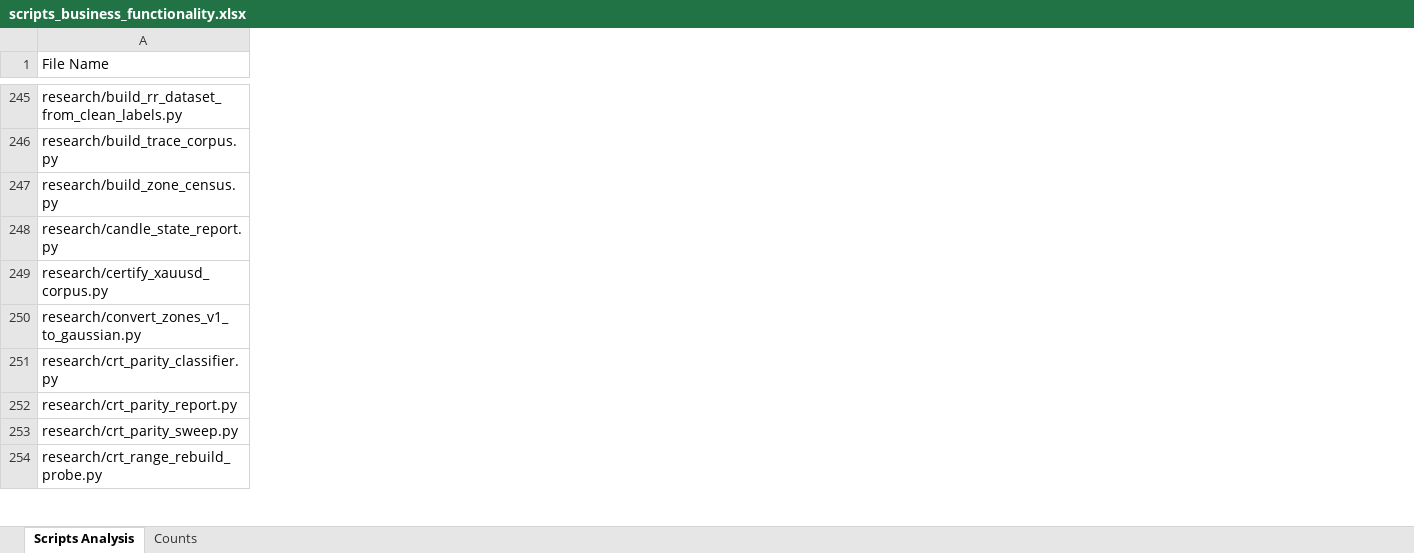
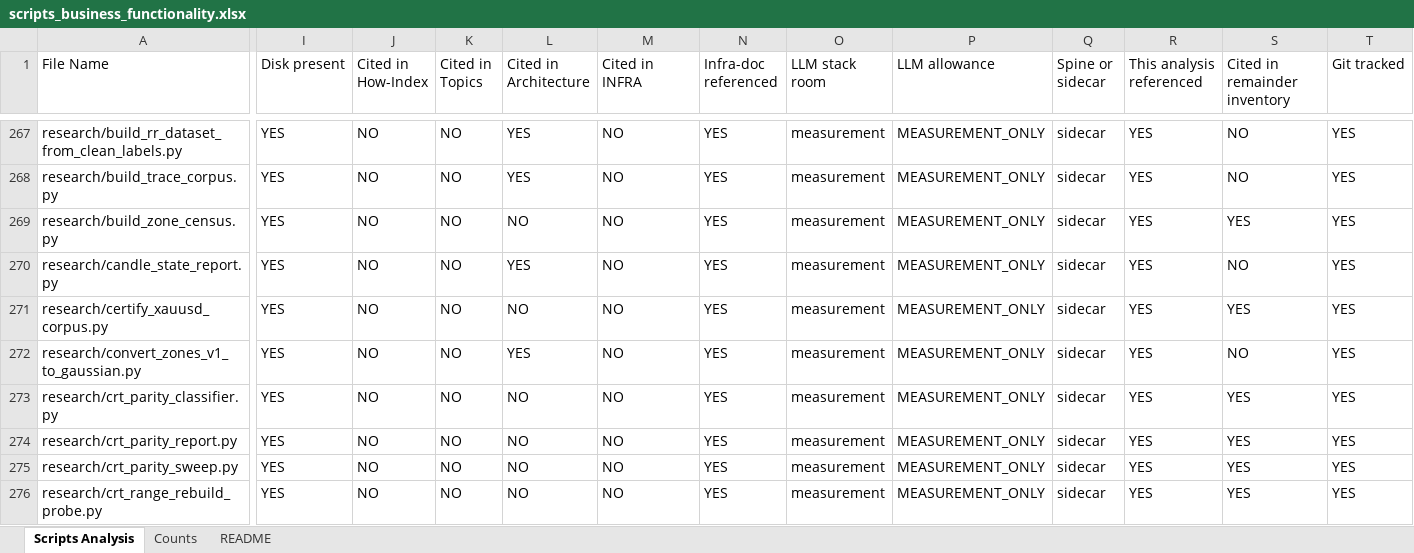
Before and after one commit to Chaithu1995-0312/TradeHlt, an Excel workbook: scripts_business_functionality.xlsx, sheet Scripts Analysis, drawn as a sheet; only a part is shown, gaps mark what is left out; values as stored, in another font and other column widths than the file's, no cell formats; the diff covers the shown part only; the diff names each change by its address in the sheet, - before the commit and + after, or states it on an @@ line.

Commit message:
chore: gitignore, keepfiles, inventories, and leftover overlay paths
Track .gitignore, data/logs/results keepfiles, v2_multi production config delta, promotion_log, ui_kits ExplorerPanel, and remaining root inventories. Does not include zip deletions, scratch dumps, or probe PNGs. Split from unpushed 40533f7 overlay rewrite (user A).

```diff
--- a/scripts_business_functionality.xlsx (sheet Scripts Analysis)
+++ b/scripts_business_functionality.xlsx (sheet Scripts Analysis)
+sheet tab: README
+column I (Disk present), rows 267-276: all YES
+column J (Cited in How-Index), rows 267-276: all NO
+column K (Cited in Topics), rows 267-276: all NO
+column L (Cited in Architecture), rows 267-276: YES | YES | NO | YES | NO | YES | NO | NO | NO | NO
+column M (Cited in INFRA), rows 267-276: all NO
+column N (Infra-doc referenced), rows 267-276: all YES
+column O (LLM stack room), rows 267-276: all measurement
+column P (LLM allowance), rows 267-276: all MEASUREMENT_ONLY
+column Q (Spine or sidecar), rows 267-276: all sidecar
+column R (This analysis referenced), rows 267-276: all YES
+column S (Cited in remainder inventory), rows 267-276: NO | NO | YES | NO | YES | NO | YES | YES | YES | YES
+column T (Git tracked), rows 267-276: all YES
```
Also changed, not shown: 51 added rows and 228 edited cells elsewhere in this sheet, sheet Counts, cell formats, grok/Book_PDF_File_Coverage_Grok.xlsx, 15 other files.
